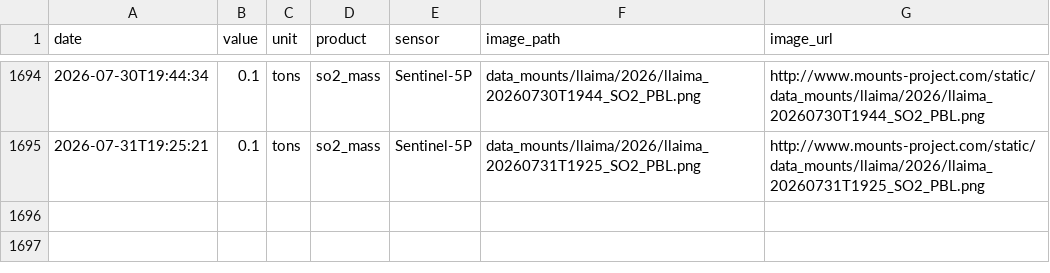
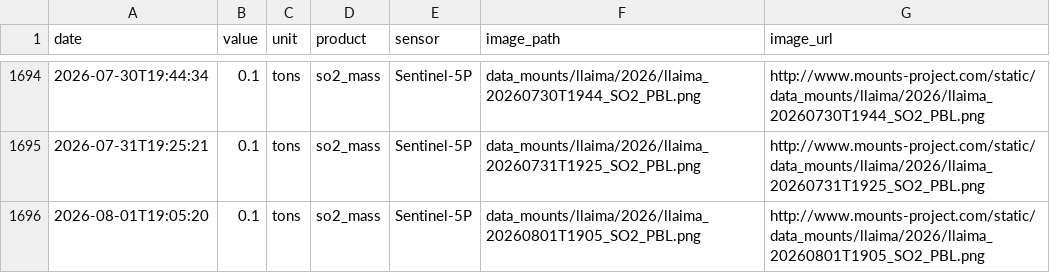
Before and after one commit to MendozaVolcanic/MOUNTS-Chile, a CSV file: csv/llaima_so2_mass.csv, drawn as a sheet; only a part is shown, gaps mark what is left out; the diff names each change by its address in the sheet, - before the commit and + after, or states it on an @@ line.

```diff
--- a/csv/llaima_so2_mass.csv
+++ b/csv/llaima_so2_mass.csv
+row 1696: 2026-08-01T19:05:20 | 0.1 | tons | so2_mass | Sentinel-5P | data_mounts/llaima/2026/llaima_20260801T1905_SO2_PBL.png | http://www.mounts-project.com/static/data_mounts/llaima/2026/llaima_20260801T1905_SO2_PBL.png
```
Also changed, not shown: csv/copahue_so2_mass.csv, csv/lascar_so2_mass.csv, 34 other files.
